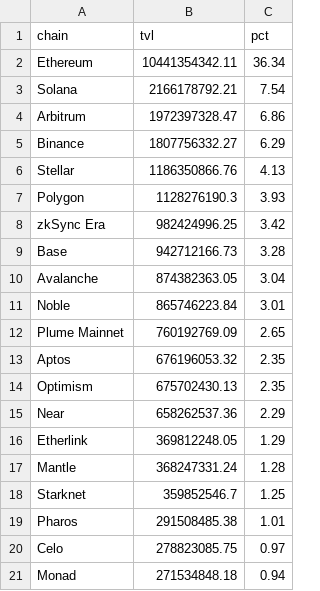
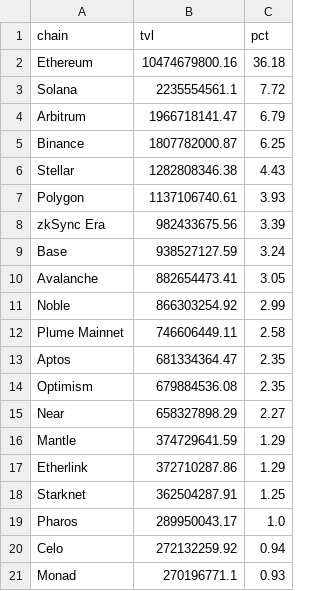
Before and after one commit to kittycapital/rwa-dashboard, a CSV file: data/rwa_chains.csv, drawn as a sheet.

```diff
--- a/data/rwa_chains.csv
+++ b/data/rwa_chains.csv
@@ -1,21 +1,21 @@
 chain,tvl,pct
-Ethereum,10441354342.11,36.34
-Solana,2166178792.21,7.54
-Arbitrum,1972397328.47,6.86
-Binance,1807756332.27,6.29
-Stellar,1186350866.76,4.13
-Polygon,1128276190.3,3.93
-zkSync Era,982424996.25,3.42
-Base,942712166.73,3.28
-Avalanche,874382363.05,3.04
-Noble,865746223.84,3.01
-Plume Mainnet,760192769.09,2.65
-Aptos,676196053.32,2.35
-Optimism,675702430.13,2.35
-Near,658262537.36,2.29
-Etherlink,369812248.05,1.29
-Mantle,368247331.24,1.28
-Starknet,359852546.7,1.25
-Pharos,291508485.38,1.01
-Celo,278823085.75,0.97
-Monad,271534848.18,0.94
+Ethereum,10474679800.16,36.18
+Solana,2235554561.1,7.72
+Arbitrum,1966718141.47,6.79
+Binance,1807782000.87,6.25
+Stellar,1282808346.38,4.43
+Polygon,1137106740.61,3.93
+zkSync Era,982433675.56,3.39
+Base,938527127.59,3.24
+Avalanche,882654473.41,3.05
+Noble,866303254.92,2.99
+Plume Mainnet,746606449.11,2.58
+Aptos,681334364.47,2.35
+Optimism,679884536.08,2.35
+Near,658327898.29,2.27
+Mantle,374729641.59,1.29
+Etherlink,372710287.86,1.29
+Starknet,362504287.91,1.25
+Pharos,289950043.17,1.0
+Celo,272132259.92,0.94
+Monad,270196771.1,0.93
```
Also changed, not shown: data/rwa_category_history.csv, data/rwa_protocols.csv, 3 other files.
